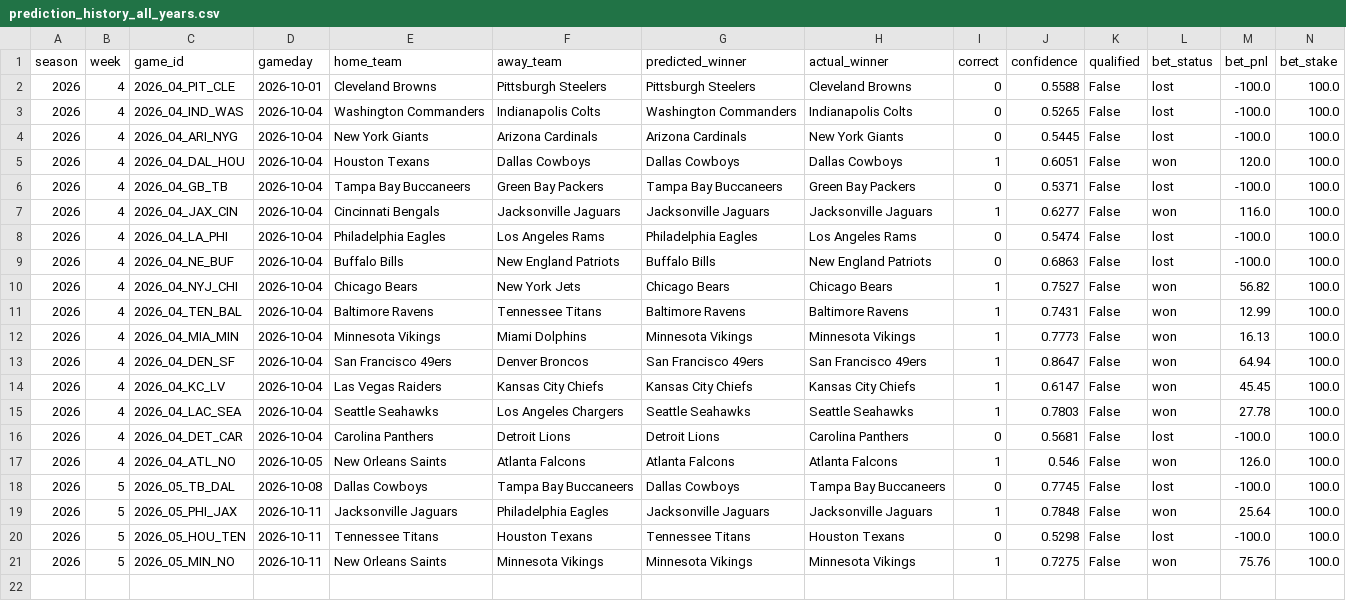
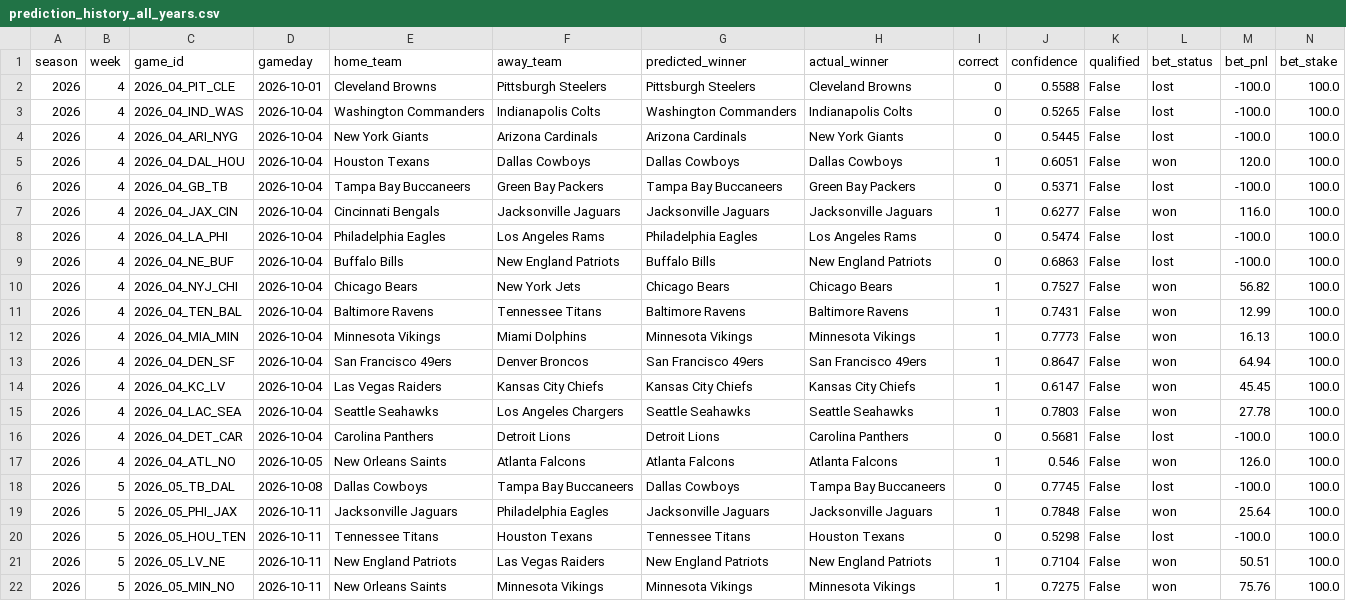
Before and after one commit to nholzmey/BoatBoat-Website, a CSV file: nfl/prediction_history_all_years.csv, drawn as a sheet; the diff names each change by its address in the sheet, - before the commit and + after, or states it on an @@ line.

Commit message:
Update: NFL predictions

```diff
--- a/nfl/prediction_history_all_years.csv
+++ b/nfl/prediction_history_all_years.csv
+row 21: 2026 | 5 | 2026_05_LV_NE | 2026-10-11 | New England Patriots | Las Vegas Raiders | New England Patriots | New England Patriots | 1 | 0.7104 | False | won | 50.51 | 100.0
```
Also changed, not shown: nfl/betting_by_week_all_years.csv, nfl/prediction_history_comparison.csv, 33 other files.
